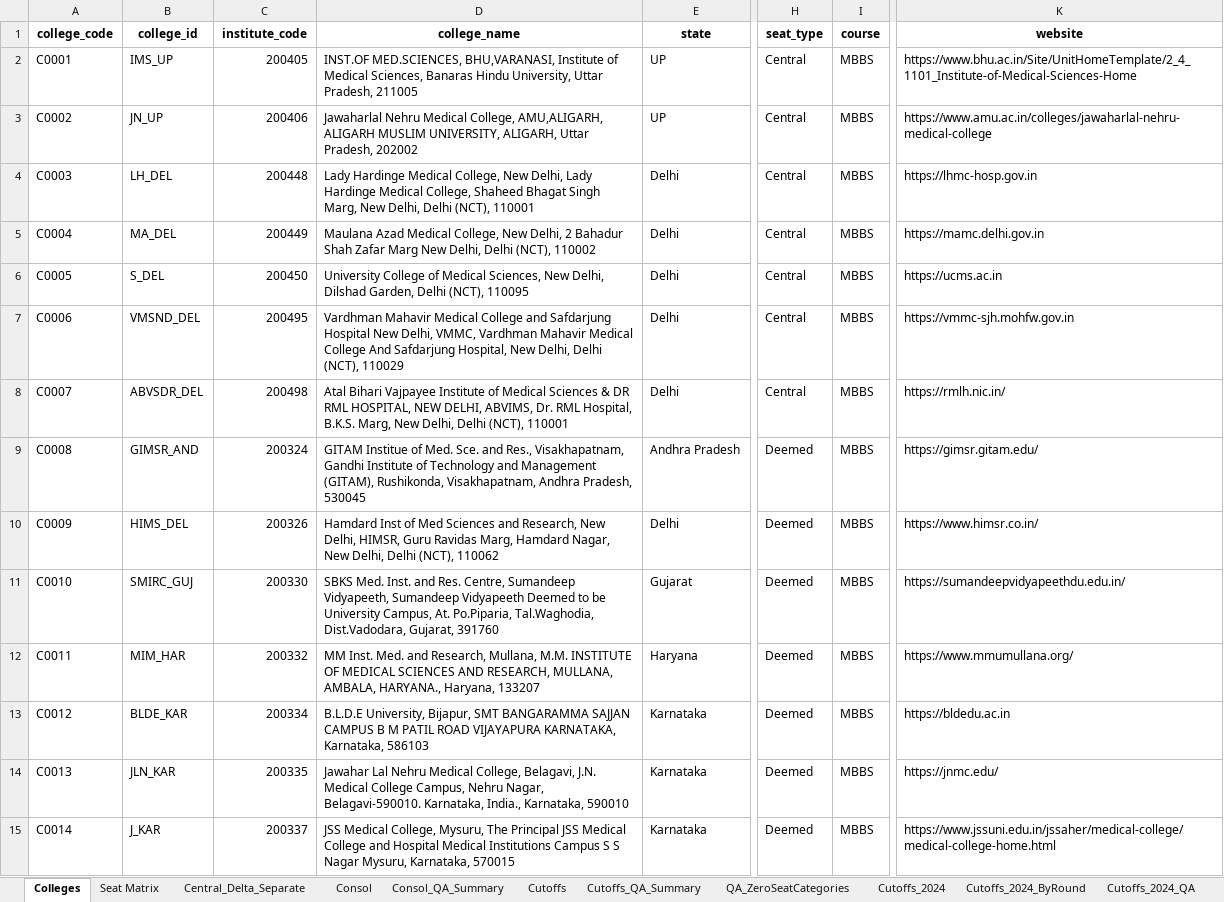
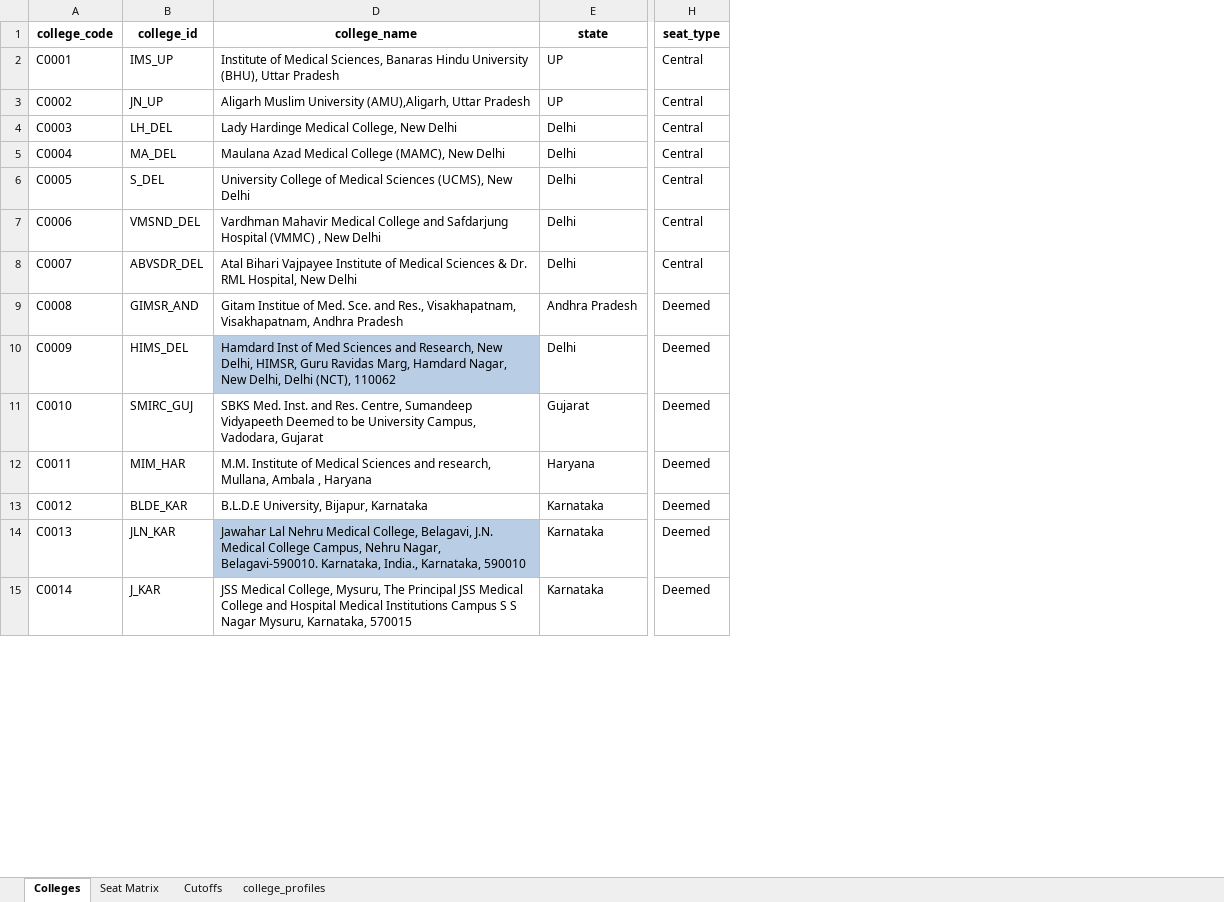
Before and after one commit to nitparmeet/aceit-bot-webhook, an Excel workbook: data/MCC_Final_with_Cutoffs_2024_2025.xlsx, sheet Colleges, drawn as a sheet; only a part is shown, gaps mark what is left out; values as stored, in another font and other column widths than the file's, no borders; removed rows and columns are numbered as before the commit, all else as after; the diff covers the shown part only; the diff names each change by its address in the sheet, - before the commit and + after, or states it on an @@ line.

```diff
--- a/data/MCC_Final_with_Cutoffs_2024_2025.xlsx (sheet Colleges)
+++ b/data/MCC_Final_with_Cutoffs_2024_2025.xlsx (sheet Colleges)
@@ sheet tab hidden: Central_Delta_Separate @@
@@ sheet tab hidden: Consol @@
@@ sheet tab hidden: Consol_QA_Summary @@
@@ sheet tab hidden: Cutoffs_QA_Summary @@
@@ sheet tab hidden: QA_ZeroSeatCategories @@
@@ sheet tab hidden: Cutoffs_2024 @@
-sheet tab: Cutoffs_2024_ByRound
-sheet tab: Cutoffs_2024_QA
+sheet tab: college_profiles
@@ column C (institute_code) hidden, rows 2-15: 200405 | 200406 | 200448 | 200449 | 200450 | 200495 | 200498 | 200324 | 200326 | 200330 | 200332 | 200334 | 200335 | 200337 @@
@@ column I (course) hidden, rows 2-15: all MBBS @@
@@ column K (website) hidden, rows 2-15: https://www.bhu.ac.in/Site/UnitHomeTemplate/2_4_1101_Institute-of-Medical-Sciences-Home | https://www.amu.ac.in/colleges/jawaharlal-nehru-medical-college | https://lhmc-hosp.gov.in | https://mamc.delhi.gov.in | https://ucms.ac.in | https://vmmc-sjh.mohfw.gov.in | https://rmlh.nic.in/ | https://gimsr.gitam.edu/ | https://www.himsr.co.in/ | https://sumandeepvidyapeethdu.edu.in/ | https://www.mmumullana.org/ | https://bldedu.ac.in | https://jnmc.edu/ | https://www.jssuni.edu.in/jssaher/medical-college/medical-college-home.html @@
-D2 (college_name): INST.OF MED.SCIENCES, BHU,VARANASI, Institute of Medical Sciences, Banaras Hindu University, Uttar Pradesh, 211005
+D2 (college_name): Institute of Medical Sciences, Banaras Hindu University (BHU), Uttar Pradesh
-D3 (college_name): Jawaharlal Nehru Medical College, AMU,ALIGARH, ALIGARH MUSLIM UNIVERSITY, ALIGARH, Uttar Pradesh, 202002
+D3 (college_name): Aligarh Muslim University (AMU),Aligarh, Uttar Pradesh
-D4 (college_name): …College, New Delhi, Lady Hardinge Medical College, Shaheed Bhagat Singh Marg, New Delhi, Delhi (NCT), 110001
+D4 (college_name): …College, New Delhi
-D5 (college_name): …Azad Medical College, New Delhi, 2 Bahadur Shah Zafar Marg New Delhi, Delhi (NCT), 110002
+D5 (college_name): …Azad Medical College (MAMC), New Delhi
-D6 (college_name): …of Medical Sciences, New Delhi, Dilshad Garden, Delhi (NCT), 110095
+D6 (college_name): …of Medical Sciences (UCMS), New Delhi
-D7 (college_name): …Safdarjung Hospital New Delhi, VMMC, Vardhman Mahavir Medical College And Safdarjung Hospital, New Delhi, Delhi (NCT), 110029
+D7 (college_name): …Safdarjung Hospital (VMMC) , New Delhi
-D8 (college_name): …Sciences & DR RML HOSPITAL, NEW DELHI, ABVIMS, Dr. RML Hospital, B.K.S. Marg, New Delhi, Delhi (NCT), 110001
+D8 (college_name): …Sciences & Dr. RML Hospital, New Delhi
-D9 (college_name): GITAM Institue of Med. Sce. and Res., Visakhapatnam, Gandhi Institute of Technology and Management (GITAM), Rushikonda, Visakhapatnam, Andhra Pradesh, 530045
+D9 (college_name): Gitam Institue of Med. Sce. and Res., Visakhapatnam, Visakhapatnam, Andhra Pradesh
-D10 fill: none
+D10 fill: #B9CDE5
-D11 (college_name): …Centre, Sumandeep Vidyapeeth, Sumandeep Vidyapeeth Deemed to be University Campus, At. Po.Piparia, Tal.Waghodia, Dist.Vadodara, Gujarat, 391760
+D11 (college_name): …Centre, Sumandeep Vidyapeeth Deemed to be University Campus, Vadodara, Gujarat
-D12 (college_name): MM Inst. Med. and Research, Mullana, M.M. INSTITUTE OF MEDICAL SCIENCES AND RESEARCH, MULLANA, AMBALA, HARYANA., Haryana, 133207
+D12 (college_name): M.M. Institute of Medical Sciences and research, Mullana, Ambala , Haryana
-D13 (college_name): …University, Bijapur, SMT BANGARAMMA SAJJAN CAMPUS B M PATIL ROAD VIJAYAPURA KARNATAKA, Karnataka, 586103
+D13 (college_name): …University, Bijapur, Karnataka
-D14 fill: none
+D14 fill: #B9CDE5
```
Also changed, not shown: 10 added rows, 461 edited cells and cell formats elsewhere in this sheet, sheet Cutoffs, sheet Seat Matrix, formulas that keep their value, hidden cells.
